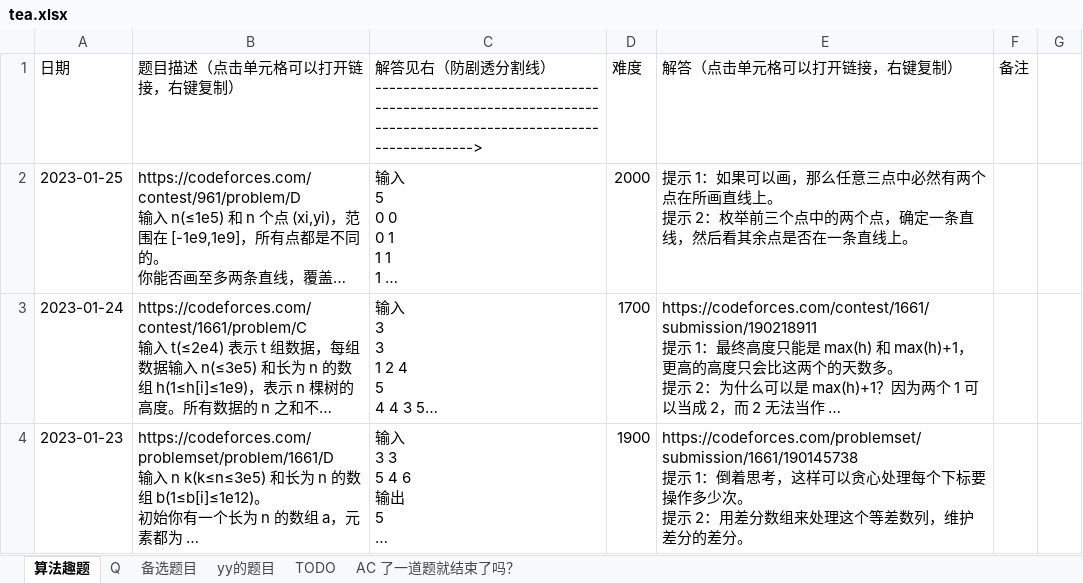
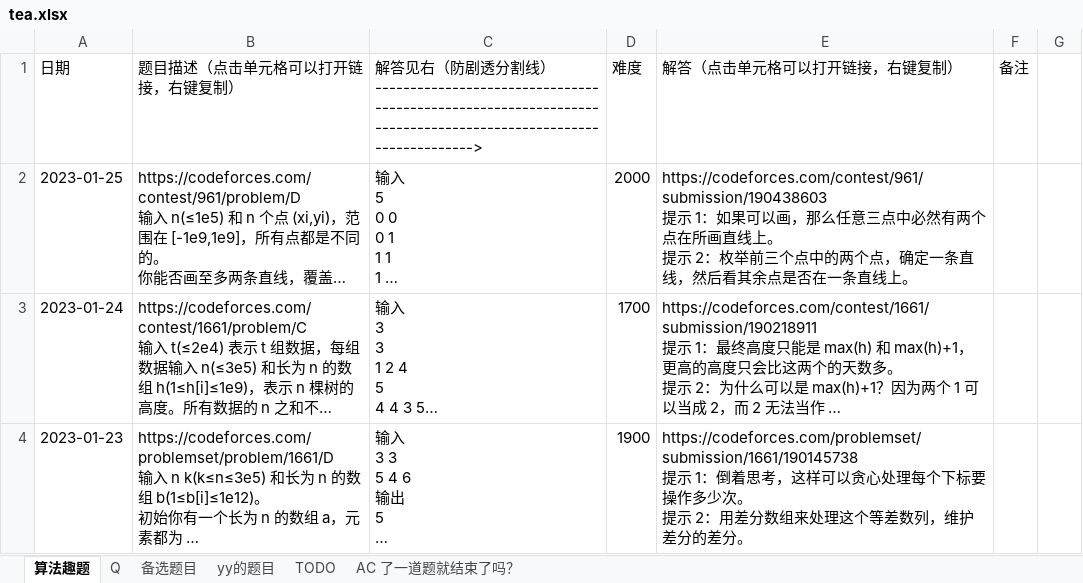
Before and after one commit to zhang-wangz/LeetCodeRating, an Excel workbook: tencentdoc/tea.xlsx, sheet 算法趣题, drawn as a sheet; only a part is shown; long unchanged cells end in …; values as stored, in another font and other column widths than the file's, no borders; ↵ is a line break in a cell; the diff names each change by its address in the sheet, - before the commit and + after, or states it on an @@ line.

```diff
--- a/tencentdoc/tea.xlsx (sheet 算法趣题)
+++ b/tencentdoc/tea.xlsx (sheet 算法趣题)
-E2 (解答（点击单元格可以打开链接，右键复制）): 提示 1…
+E2 (解答（点击单元格可以打开链接，右键复制）): https://codeforces.com/contest/961/submission/190438603 ↵ 提示 1…
```
Also changed, not shown: 1 other file.
